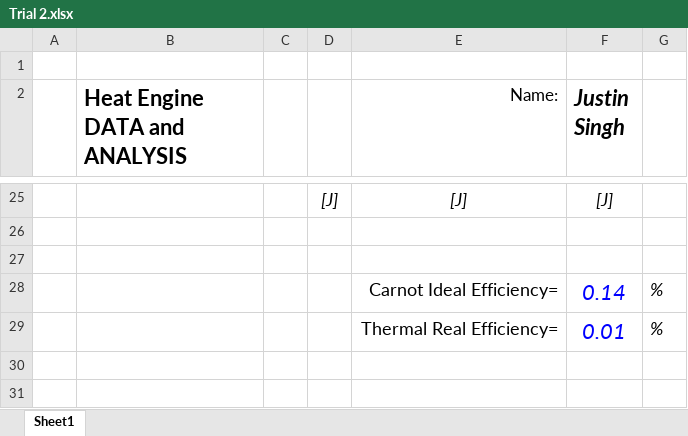
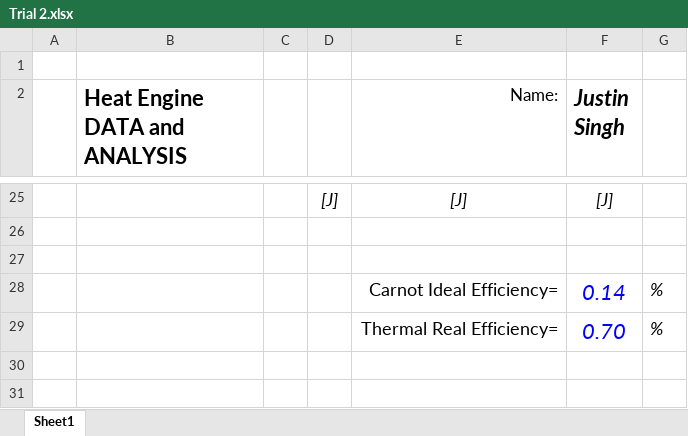
Before and after one commit to Justin-Singh125125/physics, an Excel workbook: Trial 2.xlsx, sheet Sheet1, drawn as a sheet; only a part is shown, gaps mark what is left out; values as stored, in another font and other column widths than the file's, no borders; charts and pictures not drawn; the diff names each change by its address in the sheet, - before the commit and + after, or states it on an @@ line.

```diff
--- a/Trial 2.xlsx (sheet Sheet1)
+++ b/Trial 2.xlsx (sheet Sheet1)
-F29 (Justin Singh): 0.01
+F29 (Justin Singh): 0.70
```
Also changed, not shown: Trial 1.xlsx.
